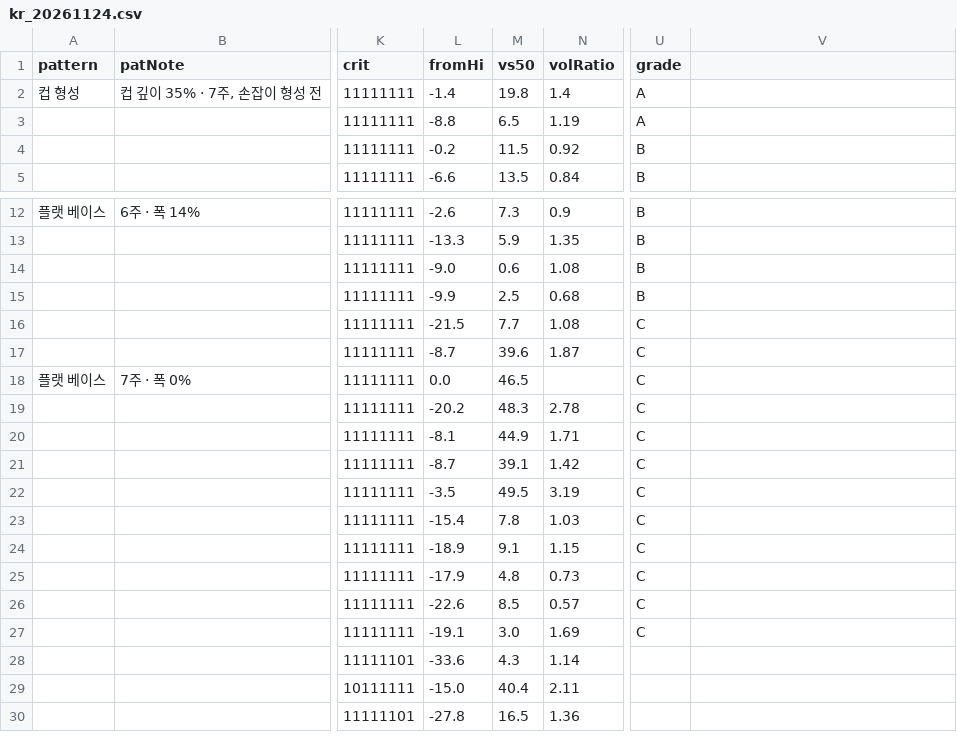
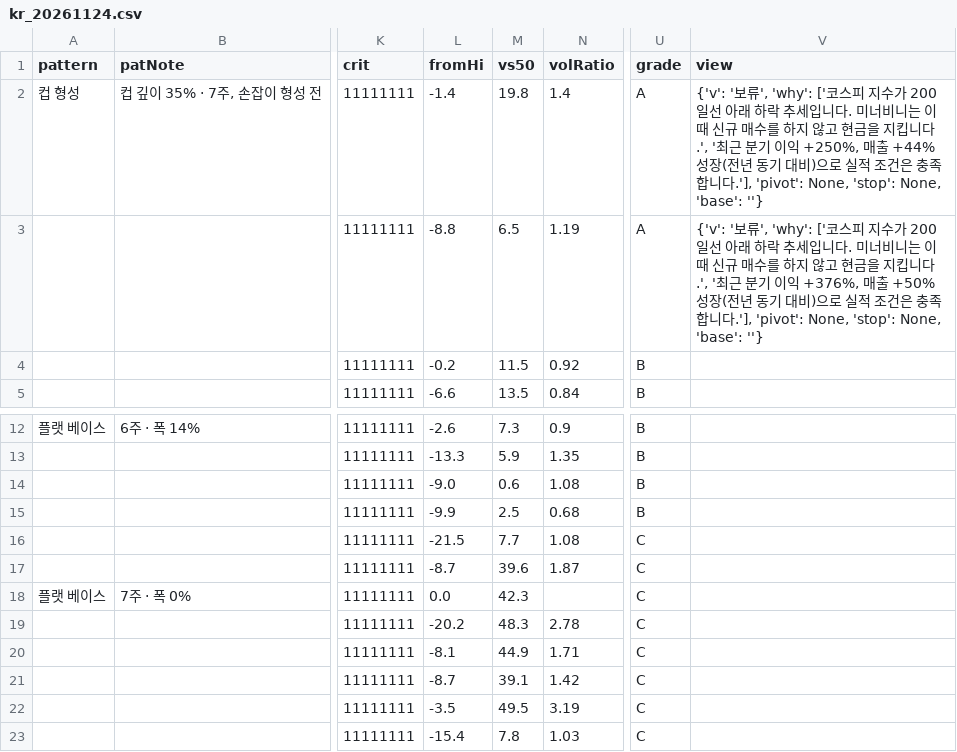
Before and after one commit to hotsdh93-beep/trend-scanner, a CSV file: data/kr_20261124.csv, drawn as a sheet; only a part is shown, gaps mark what is left out; the shorter side is filled out with more unchanged rows; the diff names each change by its address in the sheet, - before the commit and + after, or states it on an @@ line.

```diff
--- a/data/kr_20261124.csv
+++ b/data/kr_20261124.csv
-V1: (empty)
+V1: view
-V2 (view): (empty)
+V2 (view): {'v': '보류', 'why': ['코스피 지수가 200일선 아래 하락 추세입니다. 미너비니는 이때 신규 매수를 하지 않고 현금을 지킵니다.', '최근 분기 이익 +250%, 매출 +44% 성장(전년 동기 대비)으로 실적 조건은 충족합니다.'], 'pivot': None, 'stop': None, 'base': ''}
-V3 (view): (empty)
+V3 (view): {'v': '보류', 'why': ['코스피 지수가 200일선 아래 하락 추세입니다. 미너비니는 이때 신규 매수를 하지 않고 현금을 지킵니다.', '최근 분기 이익 +376%, 매출 +50% 성장(전년 동기 대비)으로 실적 조건은 충족합니다.'], 'pivot': None, 'stop': None, 'base': ''}
-M18 (vs50): 46.5
+M18 (vs50): 42.3
```
Also changed, not shown: 6 other files.
